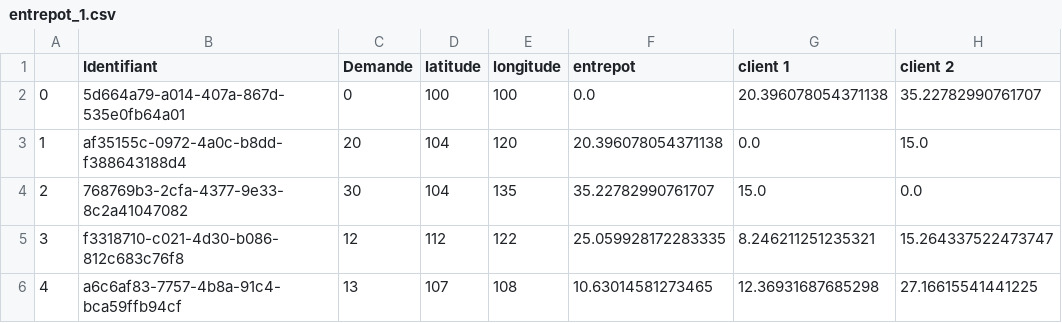
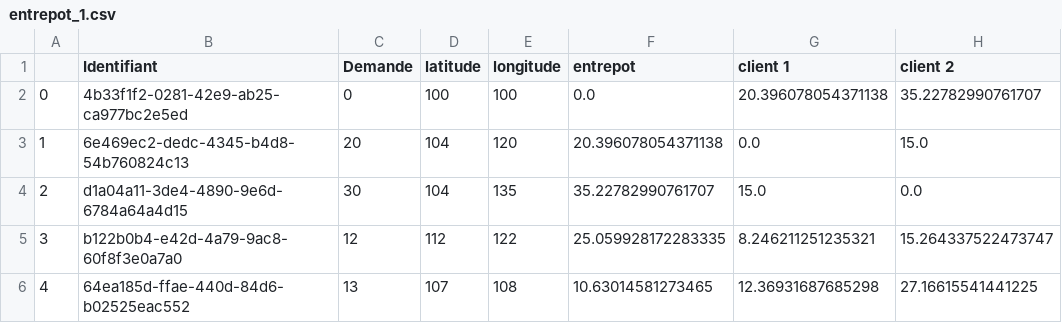
Before and after one commit to EmmaBouhanna/optim_livraison, a CSV file: entrepot_1.csv, drawn as a sheet; only a part is shown; the diff names each change by its address in the sheet, - before the commit and + after, or states it on an @@ line.

```diff
--- a/entrepot_1.csv
+++ b/entrepot_1.csv
-B2 (Identifiant): 5d664a79-a014-407a-867d-535e0fb64a01
+B2 (Identifiant): 4b33f1f2-0281-42e9-ab25-ca977bc2e5ed
-B3 (Identifiant): af35155c-0972-4a0c-b8dd-f388643188d4
+B3 (Identifiant): 6e469ec2-dedc-4345-b4d8-54b760824c13
-B4 (Identifiant): 768769b3-2cfa-4377-9e33-8c2a41047082
+B4 (Identifiant): d1a04a11-3de4-4890-9e6d-6784a64a4d15
-B5 (Identifiant): f3318710-c021-4d30-b086-812c683c76f8
+B5 (Identifiant): b122b0b4-e42d-4a79-9ac8-60f8f3e0a7a0
-B6 (Identifiant): a6c6af83-7757-4b8a-91c4-bca59ffb94cf
+B6 (Identifiant): 64ea185d-ffae-440d-84d6-b02525eac552
```
Also changed, not shown: entrepot_2.csv, entrepot_3.csv, 3 other files.
